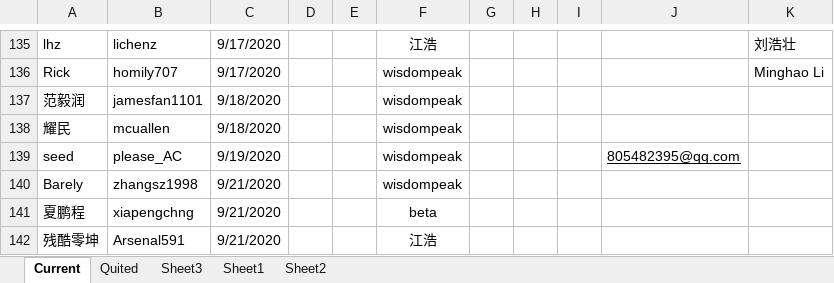
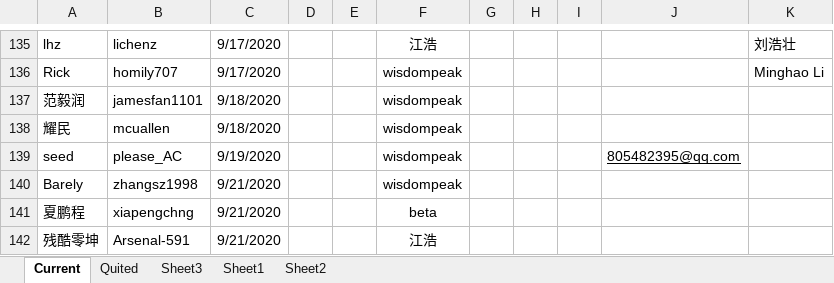
Before and after one commit to wisdompeak/lc-score-board, an Excel workbook: generateEXCEL/Data/Members/GroupRecord.xlsx, sheet Current, drawn as a sheet; only a part is shown, gaps mark what is left out; values as stored, in another font and other column widths than the file's, no borders; the diff names each change by its address in the sheet, - before the commit and + after, or states it on an @@ line.

```diff
--- a/generateEXCEL/Data/Members/GroupRecord.xlsx (sheet Current)
+++ b/generateEXCEL/Data/Members/GroupRecord.xlsx (sheet Current)
-B142: Arsenal591
+B142: Arsenal-591
```
Also changed, not shown: generateEXCEL/graduates.xlsx, generateEXCEL/index.xlsx, 8 other files.
